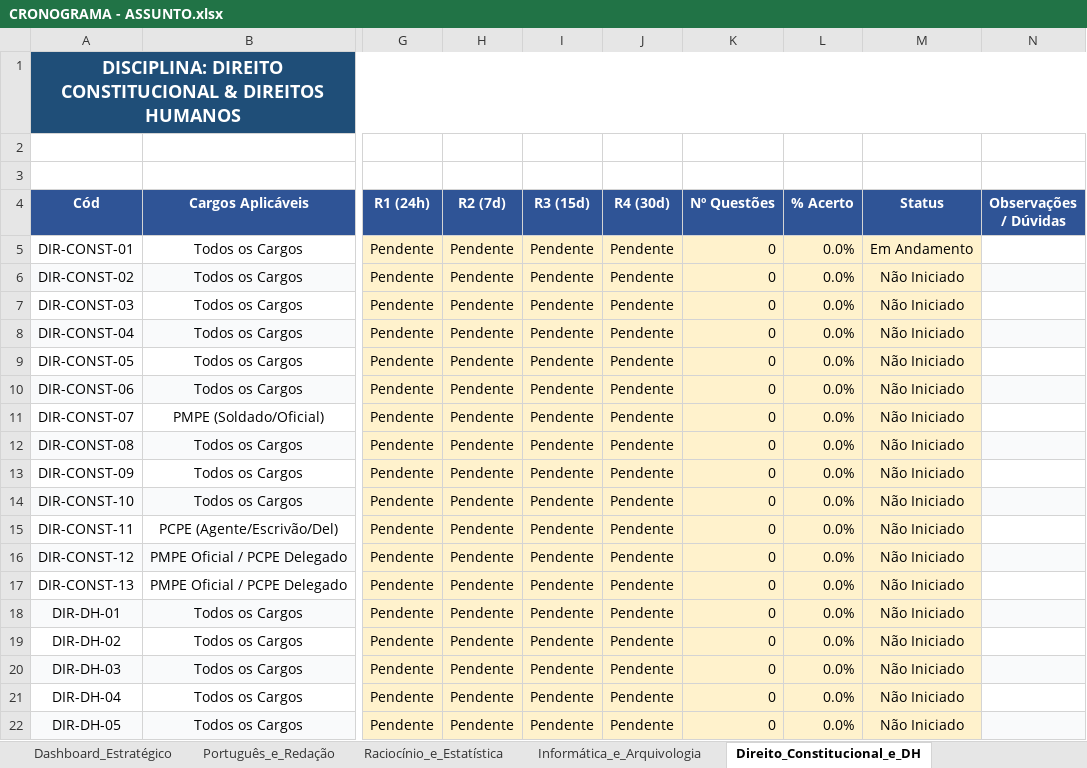
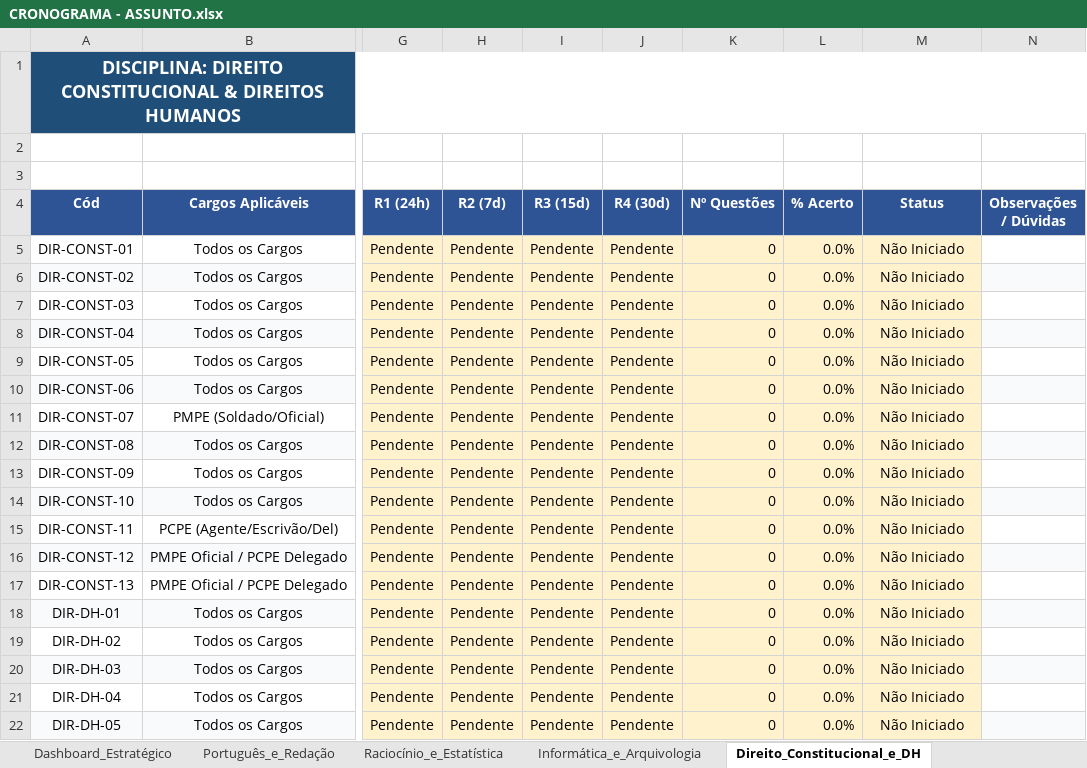
Before and after one commit to cristielesilva/dashboard-estudos, an Excel workbook: CRONOGRAMA - ASSUNTO.xlsx, sheet Direito_Constitucional_e_DH, drawn as a sheet; only a part is shown, gaps mark what is left out; values as stored, in another font and other column widths than the file's, no borders; the diff names each change by its address in the sheet, - before the commit and + after, or states it on an @@ line.

Commit message:
Atualiza CRONOGRAMA - ASSUNTO.xlsx pelo dashboard

```diff
--- a/CRONOGRAMA - ASSUNTO.xlsx (sheet Direito_Constitucional_e_DH)
+++ b/CRONOGRAMA - ASSUNTO.xlsx (sheet Direito_Constitucional_e_DH)
-M5 (Status): Em Andamento
+M5 (Status): Não Iniciado
```
